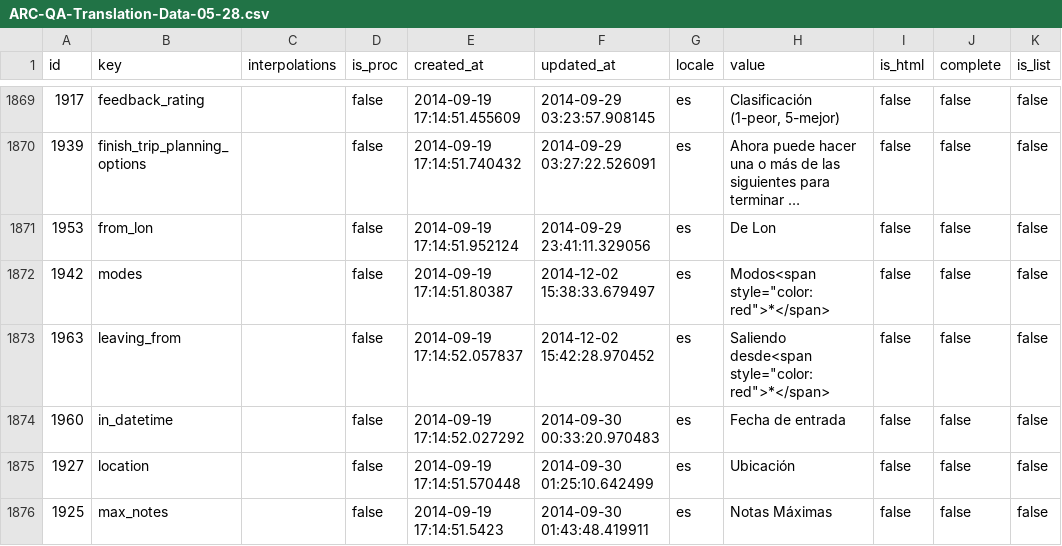
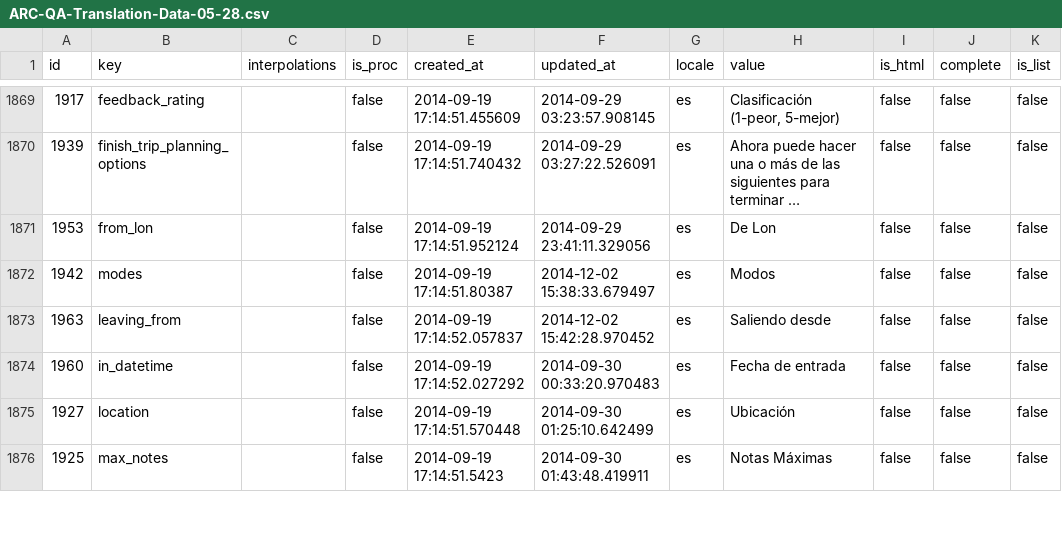
Before and after one commit to camsys/translation_engine, a CSV file: db/ARC-QA-Translation-Data-05-28.csv, drawn as a sheet; only a part is shown, gaps mark what is left out; long unchanged cells end in …; the diff covers the shown part only; the diff names each change by its address in the sheet, - before the commit and + after, or states it on an @@ line.

Commit message:
move span tags to views [#94010212]

```diff
--- a/db/ARC-QA-Translation-Data-05-28.csv
+++ b/db/ARC-QA-Translation-Data-05-28.csv
-H1872 (value): Modos<span style="color:red">*</span>
+H1872 (value): Modos
-H1873 (value): Saliendo desde<span style="color:red">*</span>
+H1873 (value): Saliendo desde
```
Also changed, not shown: 14 edited cells elsewhere in this file.
